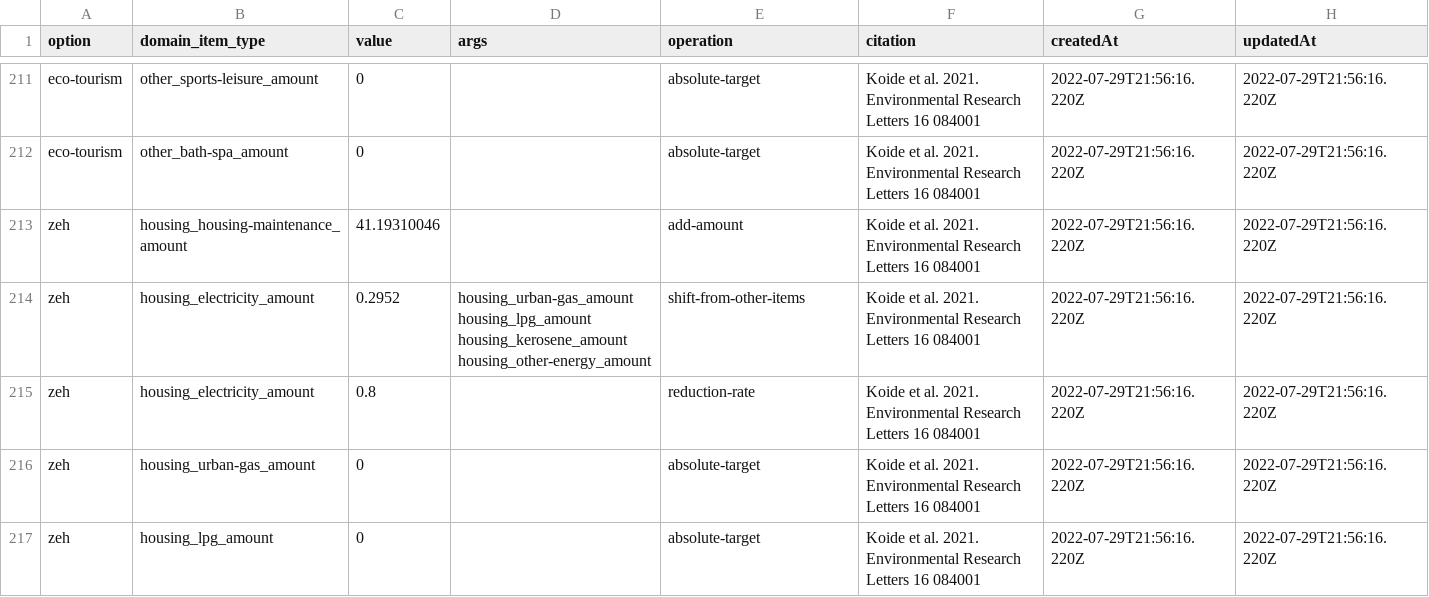
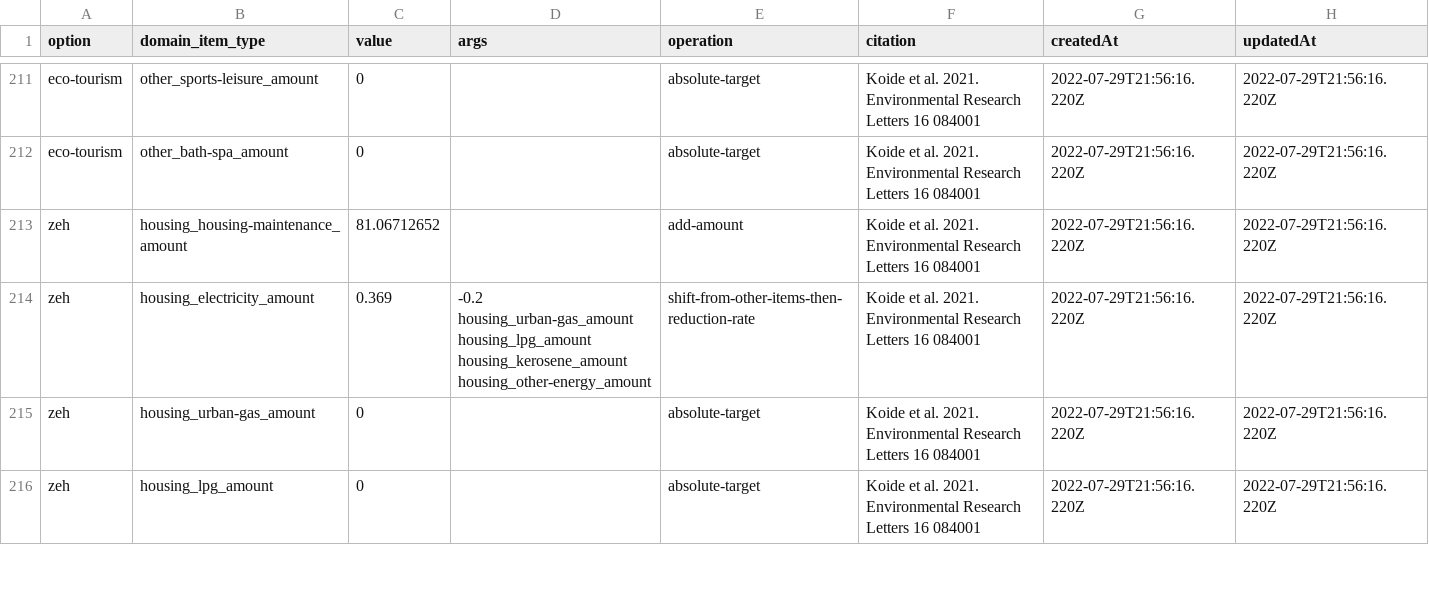
Before and after one commit to codeforjapan/JibungotoPlanet-backend, a CSV file: data/option.csv, drawn as a sheet; only a part is shown, gaps mark what is left out.

```diff
--- a/data/option.csv
+++ b/data/option.csv
@@ -212,5 +212,4 @@ eco-tourism,other_sports-leisure_amount,0,,absolute-target,Koide et al. 2021. En
 eco-tourism,other_bath-spa_amount,0,,absolute-target,Koide et al. 2021. Environmental Research Letters 16 084001,2022-07-29T21:56:16.220Z,2022-07-29T21:56:16.220Z
-zeh,housing_housing-maintenance_amount,41.19310046,,add-amount,Koide et al. 2021. Environmental Research Letters 16 084001,2022-07-29T21:56:16.220Z,2022-07-29T21:56:16.220Z
-zeh,housing_electricity_amount,0.2952,housing_urban-gas_amount housing_lpg_amount housing_kerosene_amount housing_other-energy_amount,shift-from-other-items,Koide et al. 2021. Environmental Research Letters 16 084001,2022-07-29T21:56:16.220Z,2022-07-29T21:56:16.220Z
-zeh,housing_electricity_amount,0.8,,reduction-rate,Koide et al. 2021. Environmental Research Letters 16 084001,2022-07-29T21:56:16.220Z,2022-07-29T21:56:16.220Z
+zeh,housing_housing-maintenance_amount,81.06712652,,add-amount,Koide et al. 2021. Environmental Research Letters 16 084001,2022-07-29T21:56:16.220Z,2022-07-29T21:56:16.220Z
+zeh,housing_electricity_amount,0.369,-0.2 housing_urban-gas_amount housing_lpg_amount housing_kerosene_amount housing_other-energy_amount,shift-from-other-items-then-reduction-rate,Koide et al. 2021. Environmental Research Letters 16 084001,2022-07-29T21:56:16.220Z,2022-07-29T21:56:16.220Z
 zeh,housing_urban-gas_amount,0,,absolute-target,Koide et al. 2021. Environmental Research Letters 16 084001,2022-07-29T21:56:16.220Z,2022-07-29T21:56:16.220Z
```
Also changed, not shown: 4 other files.
